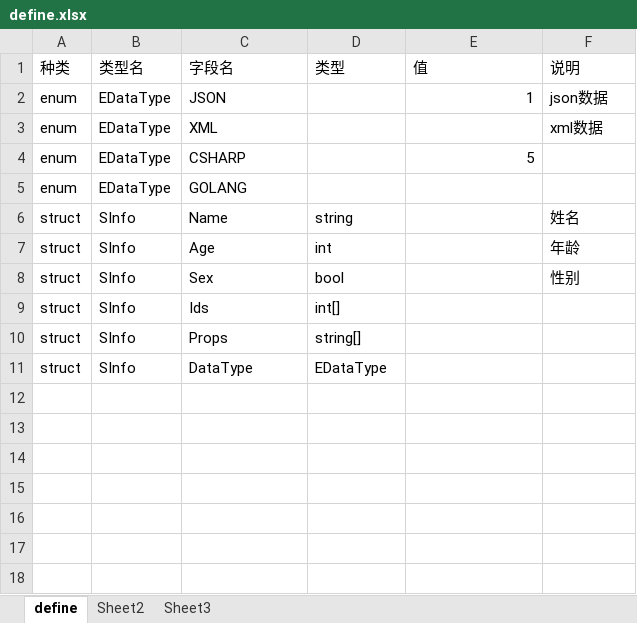
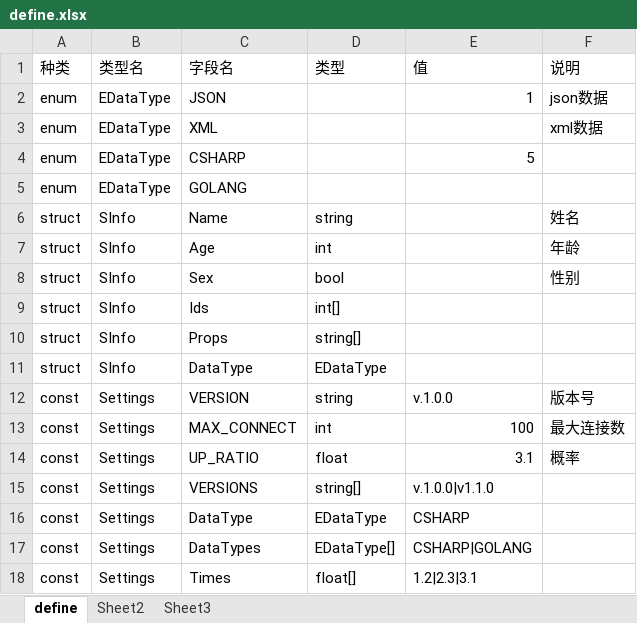
Before and after one commit to wingcd/go-xlsx-exporter, an Excel workbook: data/define.xlsx, sheet define, drawn as a sheet; values as stored, in another font and other column widths than the file's, no borders; the diff names each change by its address in the sheet, - before the commit and + after, or states it on an @@ line.

```diff
--- a/data/define.xlsx (sheet define)
+++ b/data/define.xlsx (sheet define)
+row 12: const | Settings | VERSION | string | v.1.0.0 | 版本号
+row 13: const | Settings | MAX_CONNECT | int | 100 | 最大连接数
+row 14: const | Settings | UP_RATIO | float | 3.1 | 概率
+row 15: const | Settings | VERSIONS | string[] | v.1.0.0|v1.1.0
+row 16: const | Settings | DataType | EDataType | CSHARP
+row 17: const | Settings | DataTypes | EDataType[] | CSHARP|GOLANG
+row 18: const | Settings | Times | float[] | 1.2|2.3|3.1
```
Also changed, not shown: 9 other files.
